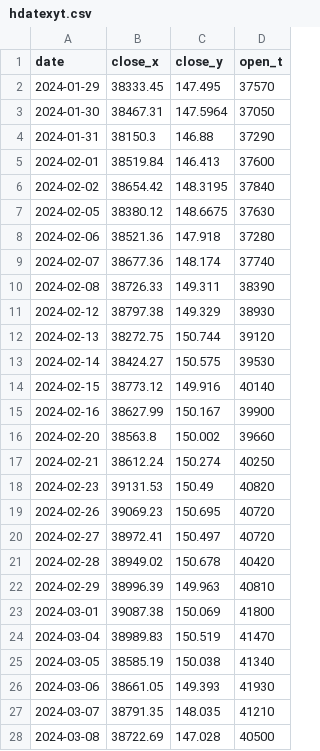
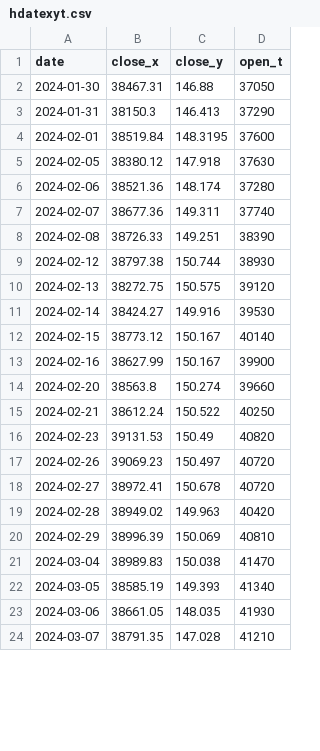
Before and after one commit to BEROCHLU/sakata, a CSV file: csv/hdatexyt.csv, drawn as a sheet; only a part is shown; the diff covers the shown part only.

```diff
--- a/csv/hdatexyt.csv
+++ b/csv/hdatexyt.csv
@@ -1,28 +1,24 @@
 date,close_x,close_y,open_t
-2024-01-29,38333.45,147.495,37570
-2024-01-30,38467.31,147.5964,37050
-2024-01-31,38150.3,146.88,37290
-2024-02-01,38519.84,146.413,37600
-2024-02-02,38654.42,148.3195,37840
-2024-02-05,38380.12,148.6675,37630
-2024-02-06,38521.36,147.918,37280
-2024-02-07,38677.36,148.174,37740
-2024-02-08,38726.33,149.311,38390
-2024-02-12,38797.38,149.329,38930
-2024-02-13,38272.75,150.744,39120
-2024-02-14,38424.27,150.575,39530
-2024-02-15,38773.12,149.916,40140
+2024-01-30,38467.31,146.88,37050
+2024-01-31,38150.3,146.413,37290
+2024-02-01,38519.84,148.3195,37600
+2024-02-05,38380.12,147.918,37630
+2024-02-06,38521.36,148.174,37280
+2024-02-07,38677.36,149.311,37740
+2024-02-08,38726.33,149.251,38390
+2024-02-12,38797.38,150.744,38930
+2024-02-13,38272.75,150.575,39120
+2024-02-14,38424.27,149.916,39530
+2024-02-15,38773.12,150.167,40140
 2024-02-16,38627.99,150.167,39900
-2024-02-20,38563.8,150.002,39660
-2024-02-21,38612.24,150.274,40250
+2024-02-20,38563.8,150.274,39660
+2024-02-21,38612.24,150.522,40250
 2024-02-23,39131.53,150.49,40820
-2024-02-26,39069.23,150.695,40720
-2024-02-27,38972.41,150.497,40720
-2024-02-28,38949.02,150.678,40420
-2024-02-29,38996.39,149.963,40810
-2024-03-01,39087.38,150.069,41800
-2024-03-04,38989.83,150.519,41470
-2024-03-05,38585.19,150.038,41340
-2024-03-06,38661.05,149.393,41930
-2024-03-07,38791.35,148.035,41210
-2024-03-08,38722.69,147.028,40500
+2024-02-26,39069.23,150.497,40720
+2024-02-27,38972.41,150.678,40720
+2024-02-28,38949.02,149.963,40420
+2024-02-29,38996.39,150.069,40810
+2024-03-04,38989.83,150.038,41470
+2024-03-05,38585.19,149.393,41340
+2024-03-06,38661.05,148.035,41930
+2024-03-07,38791.35,147.028,41210
```
Also changed, not shown: 1 added row, 10 removed rows and 50 edited cells elsewhere in this file, csv/datexyt.csv.
